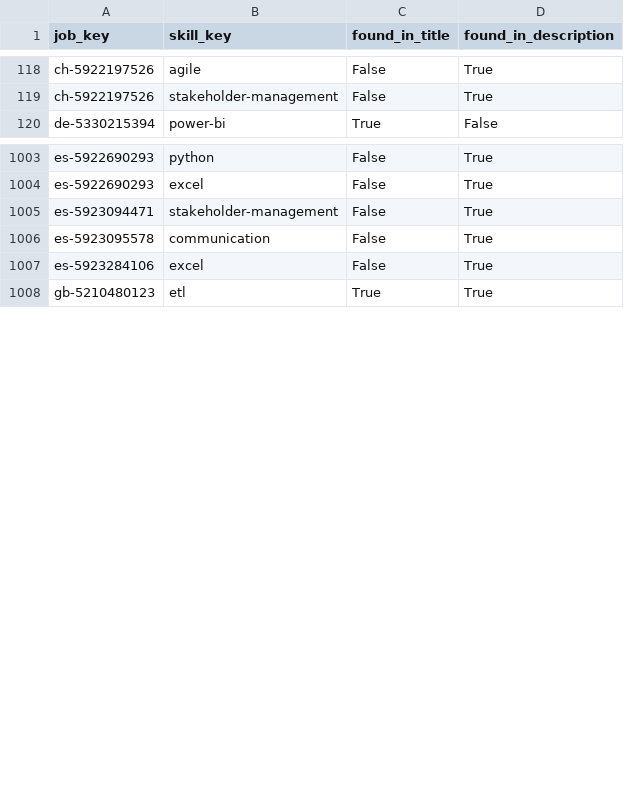
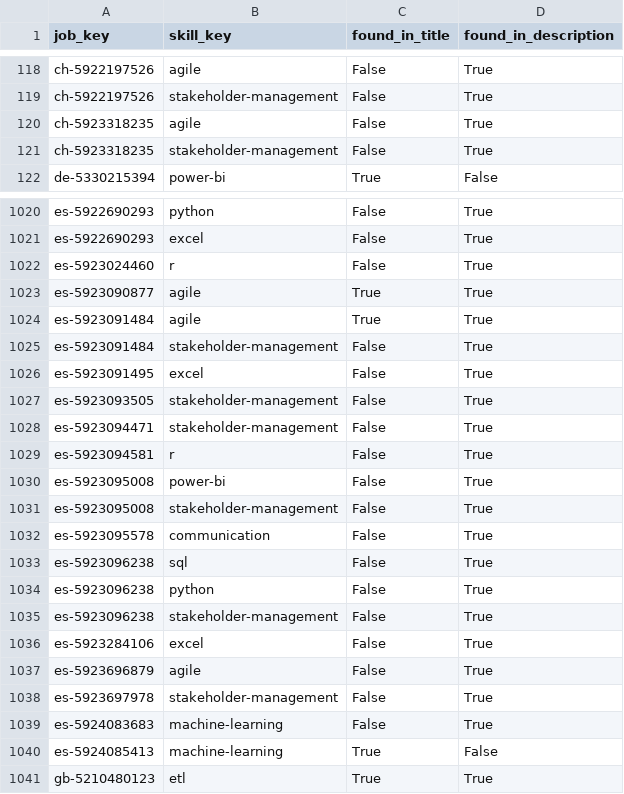
Before and after one commit to italofvaz/european-job-market-analysis, a CSV file: data/processed/bridge_job_skills.csv, drawn as a sheet; only a part is shown, gaps mark what is left out; the diff covers the shown part only.

```diff
--- a/data/processed/bridge_job_skills.csv
+++ b/data/processed/bridge_job_skills.csv
@@ -119,2 +119,4 @@ ch-5922197526,agile,False,True
 ch-5922197526,stakeholder-management,False,True
+ch-5923318235,agile,False,True
+ch-5923318235,stakeholder-management,False,True
 de-5330215394,power-bi,True,False
@@ -1004,5 +1021,21 @@ es-5922690293,python,False,True
 es-5922690293,excel,False,True
+es-5923024460,r,False,True
+es-5923090877,agile,True,True
+es-5923091484,agile,True,True
+es-5923091484,stakeholder-management,False,True
+es-5923091495,excel,False,True
+es-5923093505,stakeholder-management,False,True
 es-5923094471,stakeholder-management,False,True
+es-5923094581,r,False,True
+es-5923095008,power-bi,False,True
+es-5923095008,stakeholder-management,False,True
 es-5923095578,communication,False,True
+es-5923096238,sql,False,True
+es-5923096238,python,False,True
+es-5923096238,stakeholder-management,False,True
 es-5923284106,excel,False,True
+es-5923696879,agile,False,True
+es-5923697978,stakeholder-management,False,True
+es-5924083683,machine-learning,False,True
+es-5924085413,machine-learning,True,False
 gb-5210480123,etl,True,True
```
Also changed, not shown: 30 added rows elsewhere in this file, data/logs/collection_runs.csv, data/processed/dim_company.csv, 11 other files.
